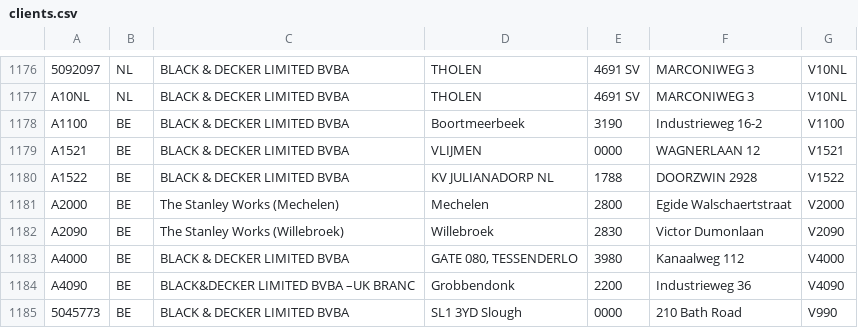
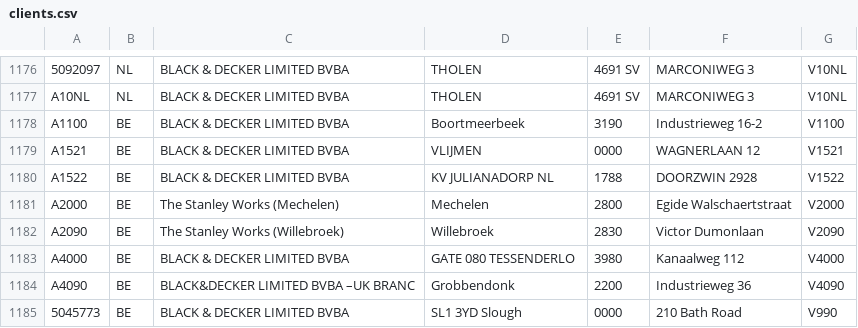
Before and after one commit to olsonperrensen/form, a CSV file: clients.csv, drawn as a sheet; only a part is shown, gaps mark what is left out; the diff covers the shown part only.

```diff
--- a/clients.csv
+++ b/clients.csv
@@ -1182,3 +1182,3 @@ A2000	BE	The Stanley Works (Mechelen)	Mechelen	2800	Egide Walschaertstraat	V2000
 A2090	BE	The Stanley Works (Willebroek)	Willebroek	2830	Victor Dumonlaan	V2090
-A4000	BE	BLACK & DECKER LIMITED BVBA	GATE 080, TESSENDERLO	3980	Kanaalweg 112	V4000
+A4000	BE	BLACK & DECKER LIMITED BVBA	GATE 080 TESSENDERLO	3980	Kanaalweg 112	V4000
 A4090	BE	BLACK&DECKER LIMITED BVBA –UK BRANC	Grobbendonk	2200	Industrieweg 36	V4090
```
Also changed, not shown: 15 edited cells elsewhere in this file.
